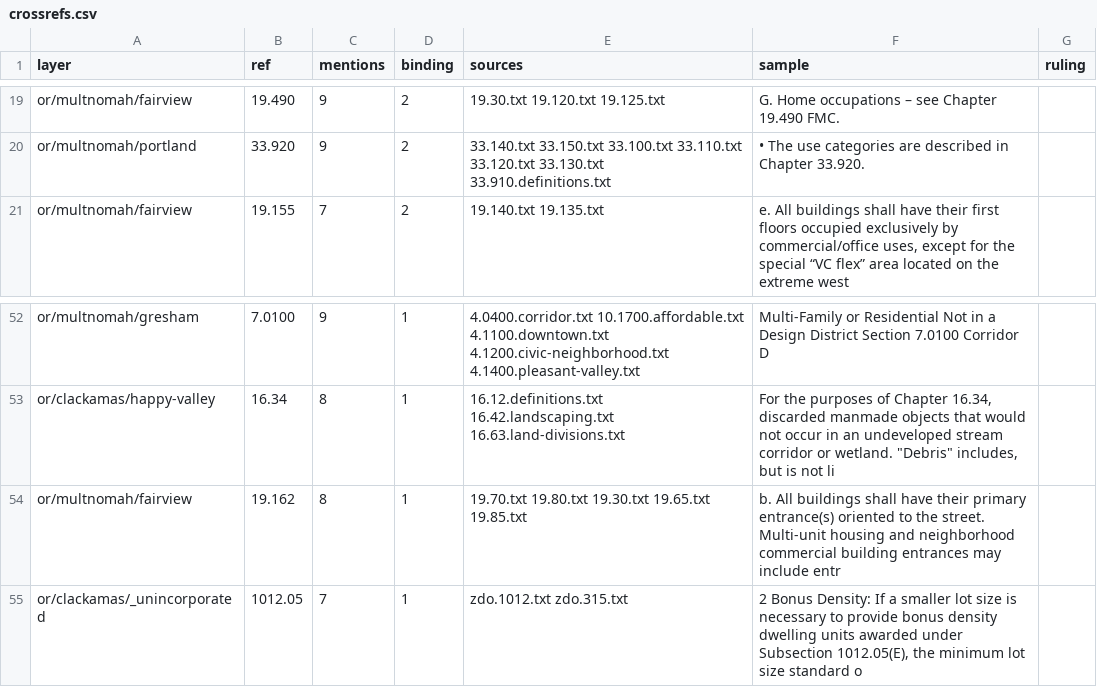
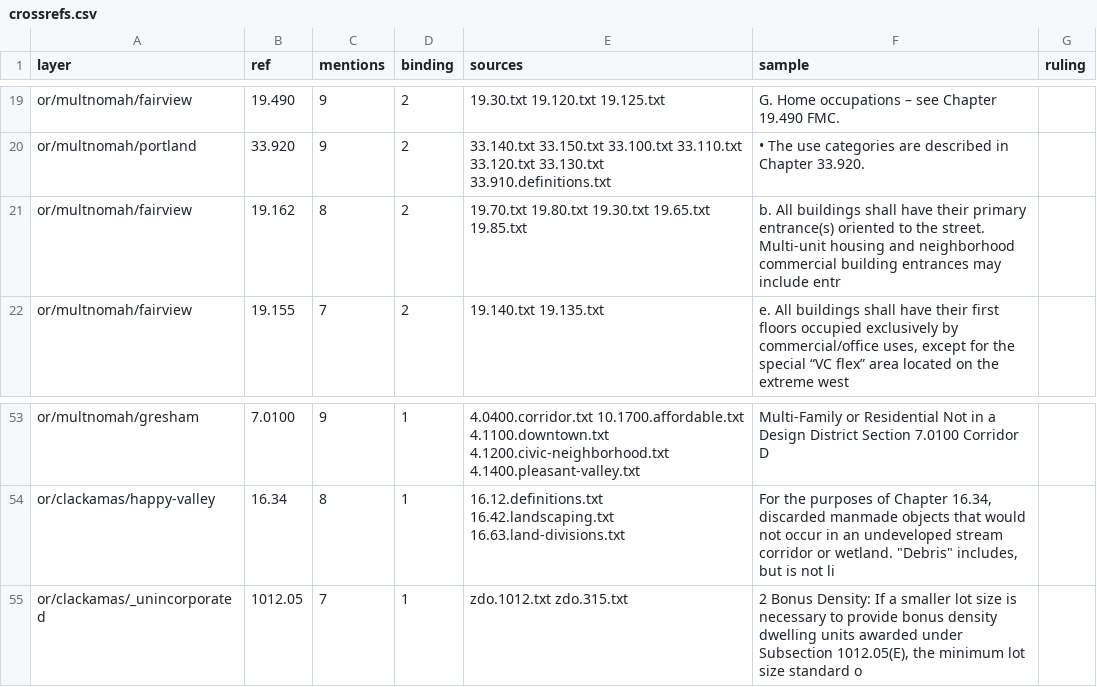
Before and after one commit to hahmlet/vicinitideals, a CSV file: data/flats/crossrefs.csv, drawn as a sheet; only a part is shown, gaps mark what is left out.

```diff
--- a/data/flats/crossrefs.csv
+++ b/data/flats/crossrefs.csv
@@ -20,2 +20,3 @@ or/multnomah/fairview,19.490,9,2,19.30.txt 19.120.txt 19.125.txt,G. Home occupat
 or/multnomah/portland,33.920,9,2,33.140.txt 33.150.txt 33.100.txt 33.110.txt 33.120.txt 33.130.txt 33.910.definitions.txt,•                                               The use categories are described in Chapter 33.920.,
+or/multnomah/fairview,19.162,8,2,19.70.txt 19.80.txt 19.30.txt 19.65.txt 19.85.txt,b. All buildings shall have their primary entrance(s) oriented to the street. Multi-unit housing and neighborhood commercial building entrances may include entr,
 or/multnomah/fairview,19.155,7,2,19.140.txt 19.135.txt,"e. All buildings shall have their first floors occupied exclusively by commercial/office uses, except for the special “VC flex” area located on the extreme west",
@@ -53,3 +54,2 @@ or/multnomah/gresham,7.0100,9,1,4.0400.corridor.txt 10.1700.affordable.txt 4.110
 or/clackamas/happy-valley,16.34,8,1,16.12.definitions.txt 16.42.landscaping.txt 16.63.land-divisions.txt,"For the purposes of Chapter 16.34, discarded manmade objects that would not occur in an undeveloped stream corridor or wetland. ""Debris"" includes, but is not li",
-or/multnomah/fairview,19.162,8,1,19.70.txt 19.80.txt 19.30.txt 19.65.txt 19.85.txt,b. All buildings shall have their primary entrance(s) oriented to the street. Multi-unit housing and neighborhood commercial building entrances may include entr,
 or/clackamas/_unincorporated,1012.05,7,1,zdo.1012.txt zdo.315.txt,"2 Bonus Density: If a smaller lot size is necessary to provide bonus density dwelling units awarded under Subsection 1012.05(E), the minimum lot size standard o",
```
Also changed, not shown: 2 other files.
